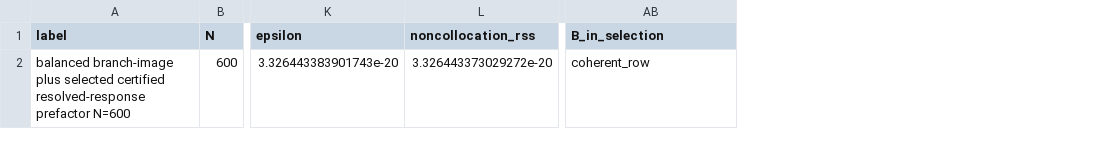
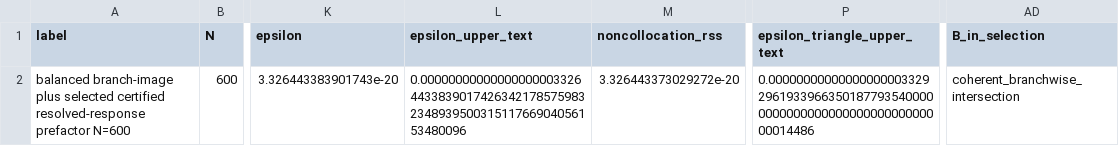
Before and after one commit to LucyNowacki/blaschke-certificate-reproducibility-of-transfer-operator, a CSV file: Numerics/outputs/blaschke_deformation_certifier/data/branch_image_phase2_certified_single_space_row_N600_M610.csv, drawn as a sheet; only a part is shown, gaps mark what is left out; addresses are those after the commit; the diff names each change by its address in the sheet, - before the commit and + after, or states it on an @@ line.

```diff
--- a/Numerics/outputs/blaschke_deformation_certifier/data/branch_image_phase2_certified_single_space_row_N600_M610.csv
+++ b/Numerics/outputs/blaschke_deformation_certifier/data/branch_image_phase2_certified_single_space_row_N600_M610.csv
+column L (epsilon_upper_text), row 2: 0.000000000000000000033264433839017426342178575983234893950031511766904056153480096
+column P (epsilon_triangle_upper_text), row 2: 0.000000000000000000033292961933966350187793540000000000000000000000000000000014486
-AD2 (B_in_selection): coherent_row
+AD2 (B_in_selection): coherent_branchwise_intersection
```
Also changed, not shown: Numerics/outputs/blaschke_deformation_certifier/data/branch_image_balanced_response_prefactor_candidate_row_N600_M610.csv, Numerics/outputs/blaschke_deformation_certifier/data/branch_image_phase2_N600_schur_single_space_certificate.csv, 38 other files.
